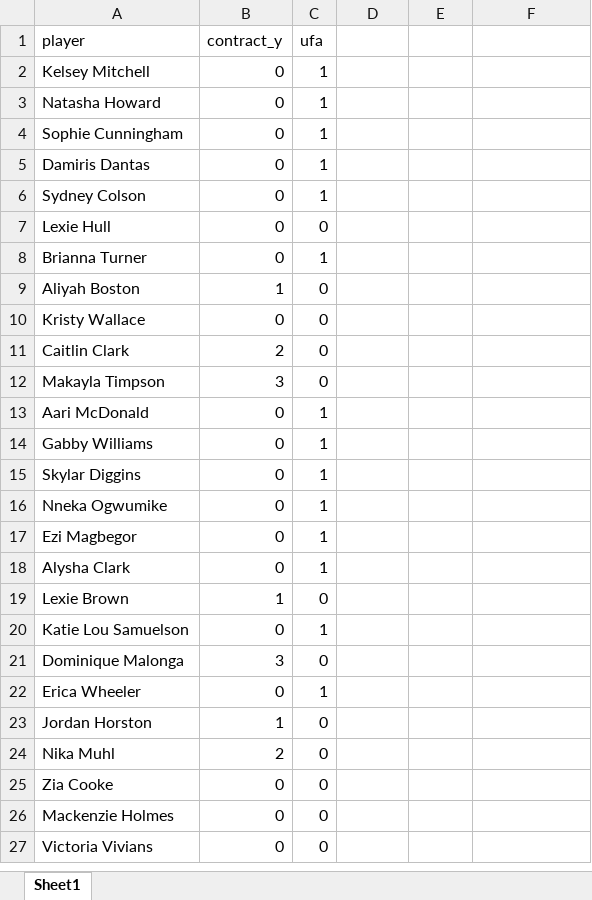
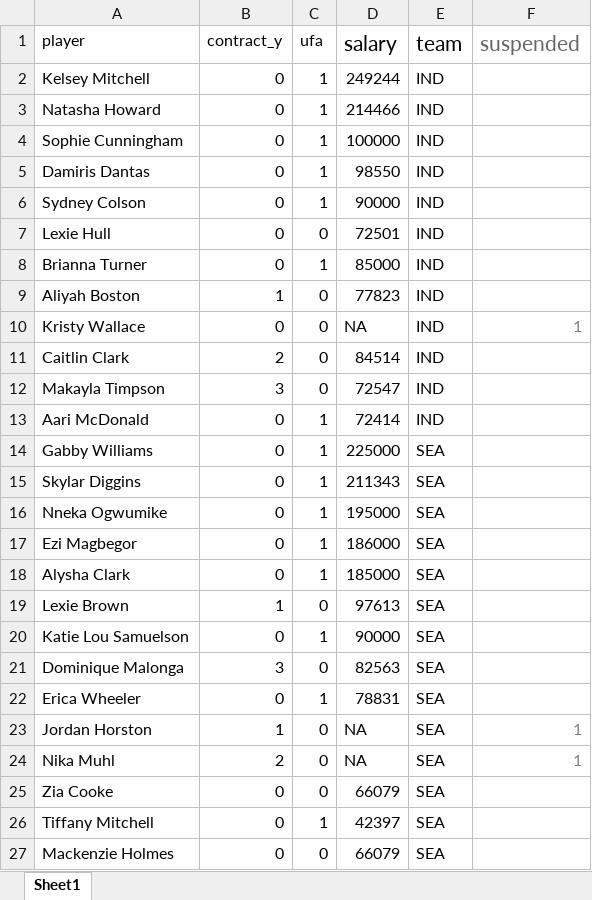
Before and after one commit to esylvester04/wnba-CMU, an Excel workbook: contract years left.xlsx, sheet Sheet1, drawn as a sheet; only a part is shown; values as stored, in another font and other column widths than the file's, no borders; removed rows and columns are numbered as before the commit, all else as after; the diff covers the shown part only; the diff names each change by its address in the sheet, - before the commit and + after, or states it on an @@ line.

```diff
--- a/contract years left.xlsx (sheet Sheet1)
+++ b/contract years left.xlsx (sheet Sheet1)
-D1: (empty)
+D1: salary
-E1: (empty)
+E1: team
-F1: (empty)
+F1: suspended
-D2 (salary): (empty)
+D2 (salary): 249244
-E2:E13 (team): (empty)
+E2:E13 (team): IND
-D3 (salary): (empty)
+D3 (salary): 214466
-D4 (salary): (empty)
+D4 (salary): 100000
-D5 (salary): (empty)
+D5 (salary): 98550
-D6 (salary): (empty)
+D6 (salary): 90000
-D7 (salary): (empty)
+D7 (salary): 72501
-D8 (salary): (empty)
+D8 (salary): 85000
-D9 (salary): (empty)
+D9 (salary): 77823
-D10 (salary): (empty)
+D10 (salary): NA
-F10 (suspended): (empty)
+F10 (suspended): 1
-D11 (salary): (empty)
+D11 (salary): 84514
-D12 (salary): (empty)
+D12 (salary): 72547
-D13 (salary): (empty)
+D13 (salary): 72414
-D14 (salary): (empty)
+D14 (salary): 225000
-E14:E25 (team): (empty)
+E14:E25 (team): SEA
-D15 (salary): (empty)
+D15 (salary): 211343
-D16 (salary): (empty)
+D16 (salary): 195000
-D17 (salary): (empty)
+D17 (salary): 186000
-D18 (salary): (empty)
+D18 (salary): 185000
-D19 (salary): (empty)
+D19 (salary): 97613
-D20 (salary): (empty)
+D20 (salary): 90000
-D21 (salary): (empty)
+D21 (salary): 82563
-D22 (salary): (empty)
+D22 (salary): 78831
-D23:D24 (salary): (empty)
+D23:D24 (salary): NA
-F23:F24 (suspended): (empty)
+F23:F24 (suspended): 1
-D25 (salary): (empty)
+D25 (salary): 66079
+row 26: Tiffany Mitchell | 0 | 1 | 42397 | SEA
-D27 (salary): (empty)
+D27 (salary): 66079
-E27 (team): (empty)
+E27 (team): SEA
-row 27: Victoria Vivians | 0 | 0
```
Also changed, not shown: 6 removed rows and 100 edited cells elsewhere in this sheet, 1 other file.
